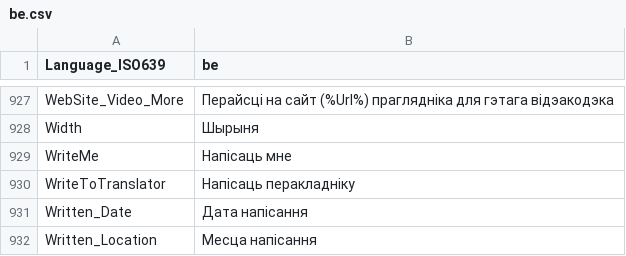
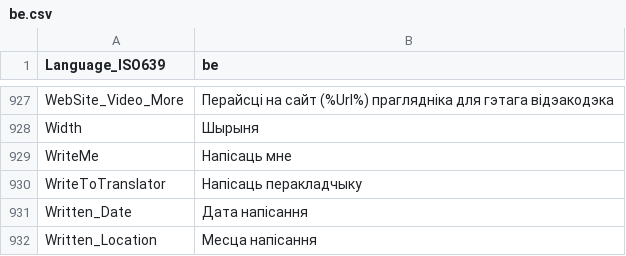
Before and after one commit to MediaArea/MediaInfo, a CSV file: Source/Ressource/Plugin/Language/be.csv, drawn as a sheet; only a part is shown, gaps mark what is left out; the diff covers the shown part only.

```diff
--- a/Source/Ressource/Plugin/Language/be.csv
+++ b/Source/Ressource/Plugin/Language/be.csv
@@ -929,3 +929,3 @@ Width;Шырыня
 WriteMe;Напісаць мне
-WriteToTranslator;Напісаць перакладніку
+WriteToTranslator;Напісаць перакладчыку
 Written_Date;Дата напісання
```
Also changed, not shown: 7 edited cells elsewhere in this file, Source/Ressource/Language.csv, 1 other file.
